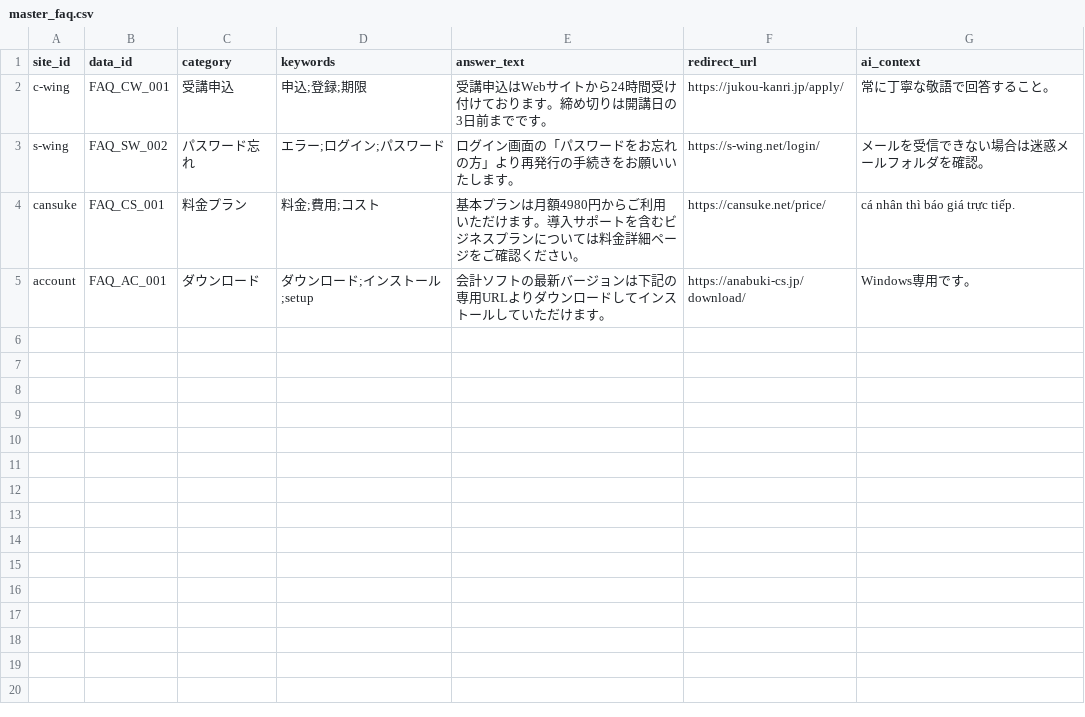
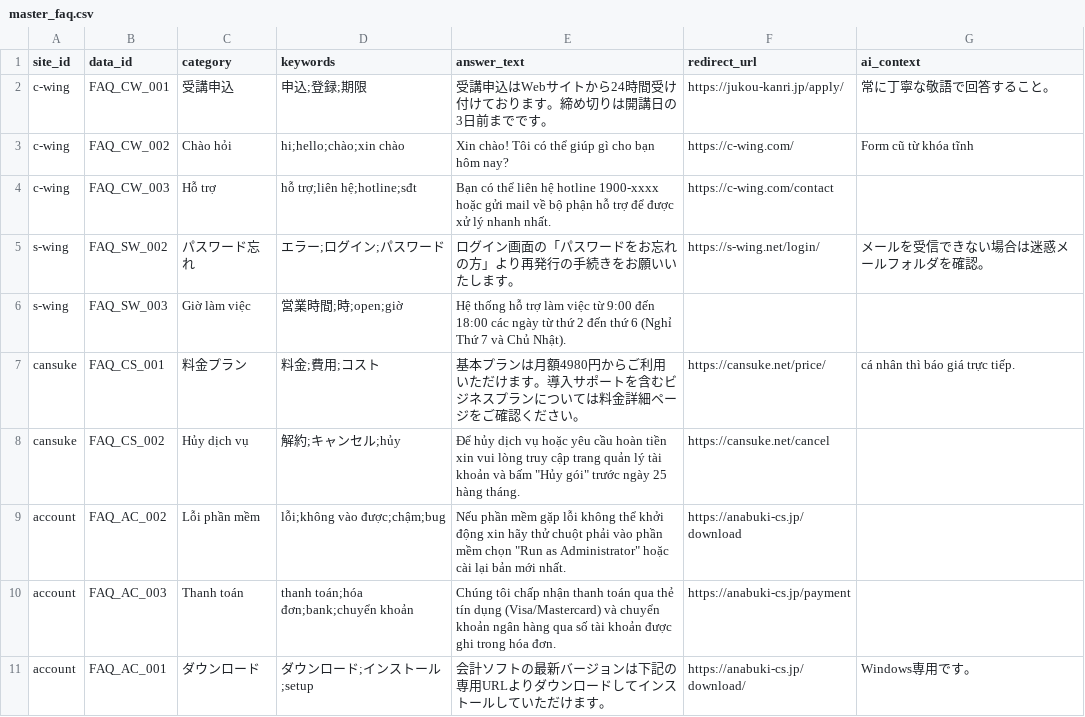
Before and after one commit to hieungmn/chatbot-central-api, a CSV file: master_faq.csv, drawn as a sheet; the diff names each change by its address in the sheet, - before the commit and + after, or states it on an @@ line.

Commit message:
Update master_faq.csv

```diff
--- a/master_faq.csv
+++ b/master_faq.csv
+row 3: c-wing | FAQ_CW_002 | Chào hỏi | hi;hello;chào;xin chào | Xin chào! Tôi có thể giúp gì cho bạn hôm nay? | https://c-wing.com/ | Form cũ từ khóa tĩnh
+row 4: c-wing | FAQ_CW_003 | Hỗ trợ | hỗ trợ;liên hệ;hotline;sđt | Bạn có thể liên hệ hotline 1900-xxxx hoặc gửi mail về bộ phận hỗ trợ để được xử lý nhanh nhất. | https://c-wing.com/contact
+row 6: s-wing | FAQ_SW_003 | Giờ làm việc | 営業時間;時;open;giờ | Hệ thống hỗ trợ làm việc từ 9:00 đến 18:00 các ngày từ thứ 2 đến thứ 6 (Nghỉ Thứ 7 và Chủ Nhật).
+row 8: cansuke | FAQ_CS_002 | Hủy dịch vụ | 解約;キャンセル;hủy | Để hủy dịch vụ hoặc yêu cầu hoàn tiền xin vui lòng truy cập trang quản lý tài khoản và bấm "Hủy gói" trước ngày 25 hàng tháng. | https://cansuke.net/cancel
+row 9: account | FAQ_AC_002 | Lỗi phần mềm | lỗi;không vào được;chậm;bug | Nếu phần mềm gặp lỗi không thể khởi động xin hãy thử chuột phải vào phần mềm chọn "Run as Administrator" hoặc cài lại bản mới nhất. | https://anabuki-cs.jp/download
+row 10: account | FAQ_AC_003 | Thanh toán | thanh toán;hóa đơn;bank;chuyển khoản | Chúng tôi chấp nhận thanh toán qua thẻ tín dụng (Visa/Mastercard) và chuyển khoản ngân hàng qua số tài khoản được ghi trong hóa đơn. | https://anabuki-cs.jp/payment
```
